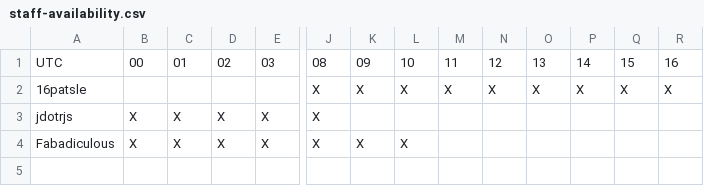
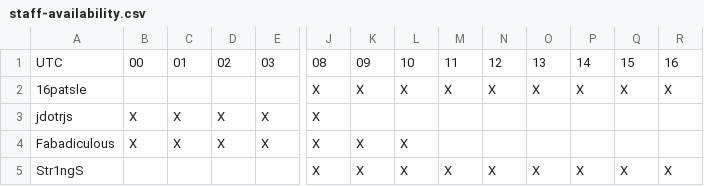
Before and after one commit to phaser-discord/administration, a CSV file: staff-availability.csv, drawn as a sheet; only a part is shown, gaps mark what is left out; rows hold the shown columns only; the diff names each change by its address in the sheet, - before the commit and + after, or states it on an @@ line.

Commit message:
Update staff-availability.csv

```diff
--- a/staff-availability.csv
+++ b/staff-availability.csv
+row 5: Str1ngS |  |  |  |  | X | X | X | X | X | X | X | X | X
```
